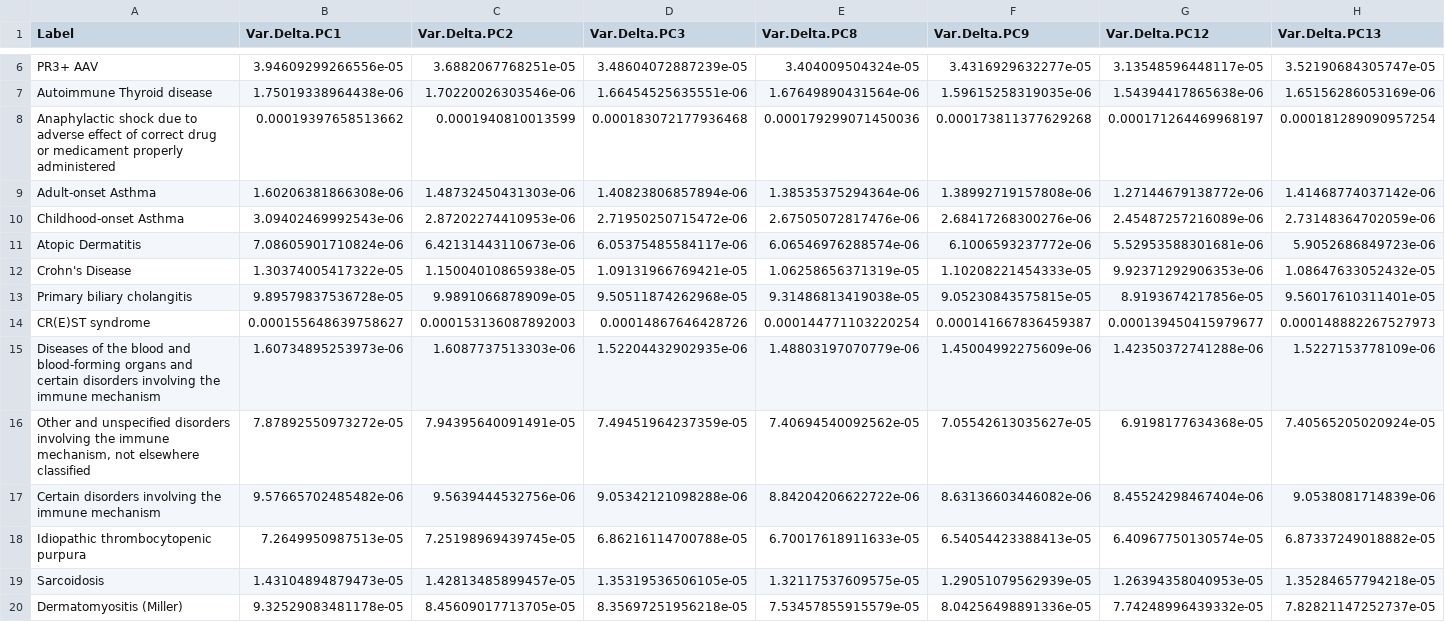
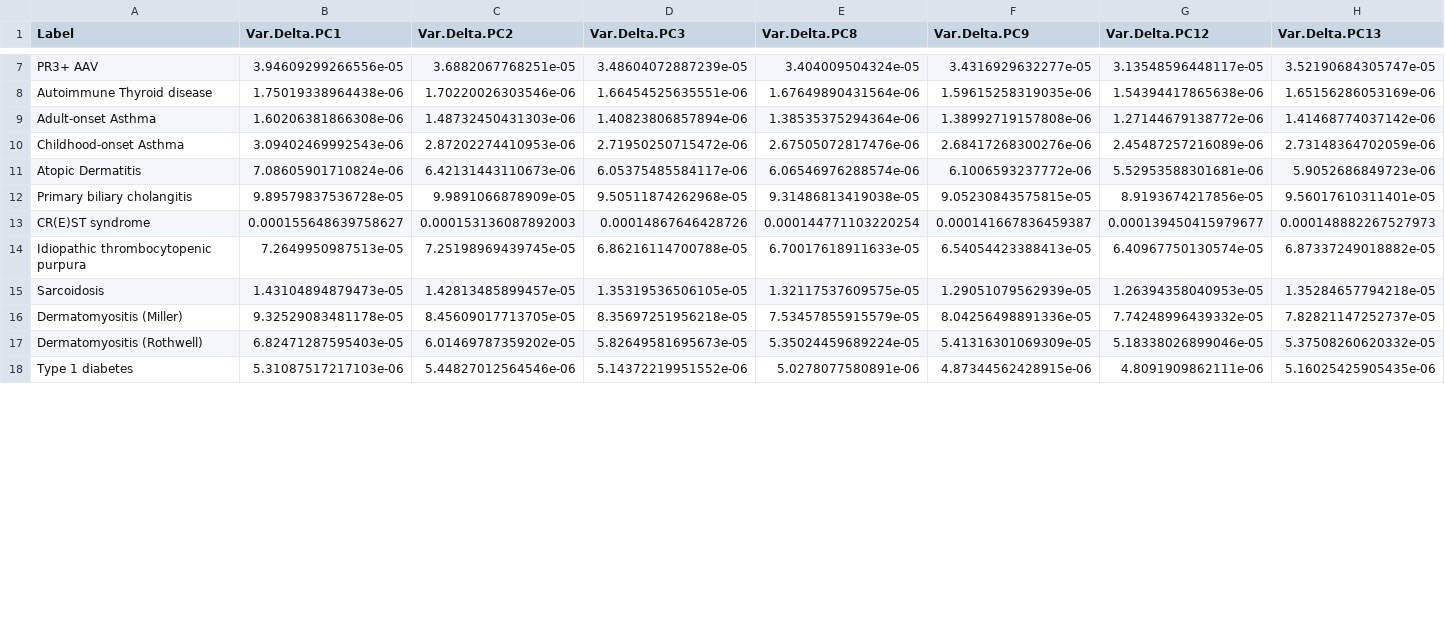
Before and after one commit to GRealesM/myositis-IMD, a TSV file: data/Myo_7PC_Var.tsv, drawn as a sheet; only a part is shown, gaps mark what is left out; the shorter side is filled out with more unchanged rows; the diff covers the shown part only.

```diff
--- a/data/Myo_7PC_Var.tsv
+++ b/data/Myo_7PC_Var.tsv
@@ -7,3 +8,2 @@ PR3+ AAV	3.94609299266556e-05	3.6882067768251e-05	3.48604072887239e-05	3.4040095
 Autoimmune Thyroid disease	1.75019338964438e-06	1.70220026303546e-06	1.66454525635551e-06	1.67649890431564e-06	1.59615258319035e-06	1.54394417865638e-06	1.65156286053169e-06
-Anaphylactic shock due to adverse effect of correct drug or medicament properly administered	0.00019397658513662	0.0001940810013599	0.000183072177936468	0.000179299071450036	0.000173811377629268	0.000171264469968197	0.000181289090957254
 Adult-onset Asthma	1.60206381866308e-06	1.48732450431303e-06	1.40823806857894e-06	1.38535375294364e-06	1.38992719157808e-06	1.27144679138772e-06	1.41468774037142e-06
@@ -11,8 +11,4 @@ Childhood-onset Asthma	3.09402469992543e-06	2.87202274410953e-06	2.7195025071547
 Atopic Dermatitis	7.08605901710824e-06	6.42131443110673e-06	6.05375485584117e-06	6.06546976288574e-06	6.1006593237772e-06	5.52953588301681e-06	5.9052686849723e-06
-Crohn's Disease	1.30374005417322e-05	1.15004010865938e-05	1.09131966769421e-05	1.06258656371319e-05	1.10208221454333e-05	9.92371292906353e-06	1.08647633052432e-05
 Primary biliary cholangitis	9.89579837536728e-05	9.9891066878909e-05	9.50511874262968e-05	9.31486813419038e-05	9.05230843575815e-05	8.9193674217856e-05	9.56017610311401e-05
 CR(E)ST syndrome	0.000155648639758627	0.000153136087892003	0.00014867646428726	0.000144771103220254	0.000141667836459387	0.000139450415979677	0.000148882267527973
-Diseases of the blood and blood-forming organs and certain disorders involving the immune mechanism	1.60734895253973e-06	1.6087737513303e-06	1.52204432902935e-06	1.48803197070779e-06	1.45004992275609e-06	1.42350372741288e-06	1.5227153778109e-06
-Other and unspecified disorders involving the immune mechanism, not elsewhere classified	7.87892550973272e-05	7.94395640091491e-05	7.49451964237359e-05	7.40694540092562e-05	7.05542613035627e-05	6.9198177634368e-05	7.40565205020924e-05
-Certain disorders involving the immune mechanism	9.57665702485482e-06	9.5639444532756e-06	9.05342121098288e-06	8.84204206622722e-06	8.63136603446082e-06	8.45524298467404e-06	9.0538081714839e-06
 Idiopathic thrombocytopenic purpura	7.2649950987513e-05	7.25198969439745e-05	6.86216114700788e-05	6.70017618911633e-05	6.54054423388413e-05	6.40967750130574e-05	6.87337249018882e-05
```
Also changed, not shown: 6 added rows and 8 removed rows elsewhere in this file, data/Myo_7PC_Delta.tsv, 5 other files.
